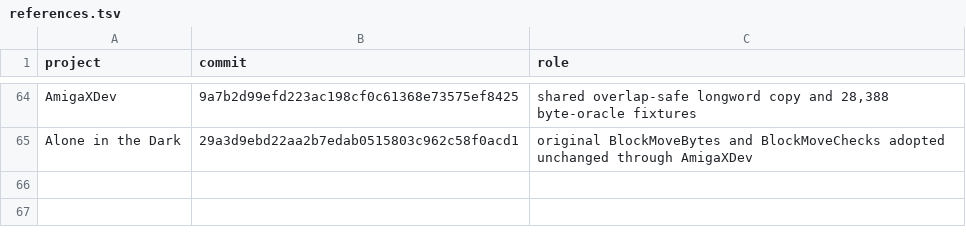
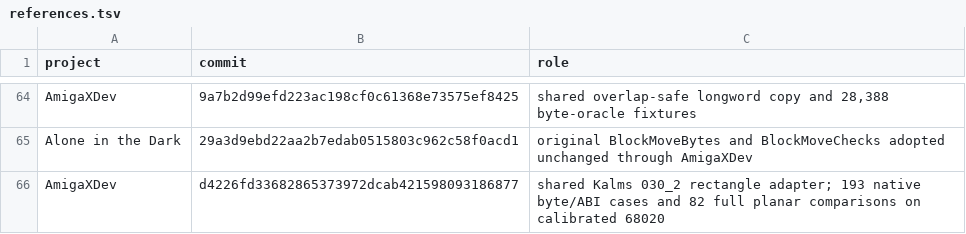
Before and after one commit to Vesuri/princeofpersia2, a TSV file: manifest/references.tsv, drawn as a sheet; only a part is shown, gaps mark what is left out; the diff names each change by its address in the sheet, - before the commit and + after, or states it on an @@ line.

Commit message:
Use shared Kalms kernel with verified 68020 conversion

```diff
--- a/manifest/references.tsv
+++ b/manifest/references.tsv
+row 66: AmigaXDev | d4226fd33682865373972dcab421598093186877 | shared Kalms 030_2 rectangle adapter; 193 native byte/ABI cases and 82 full planar comparisons on calibrated 68020
```
Also changed, not shown: 19 other files.
